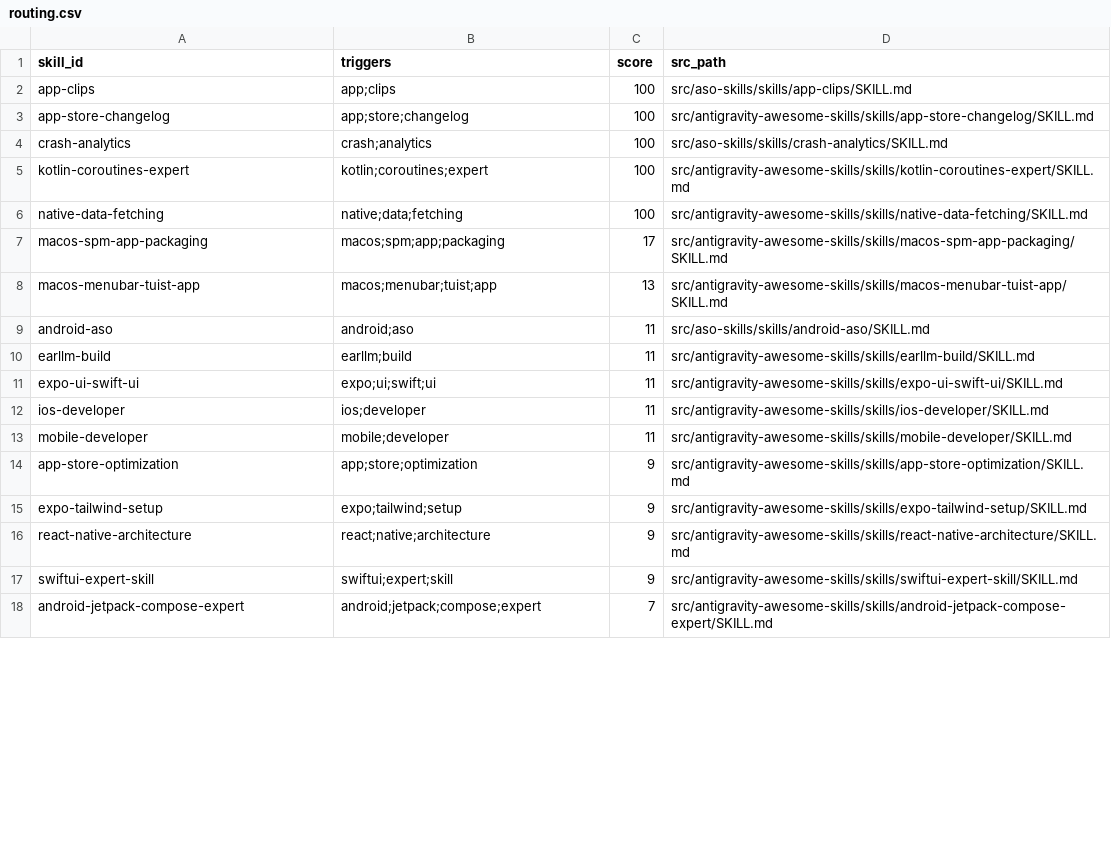
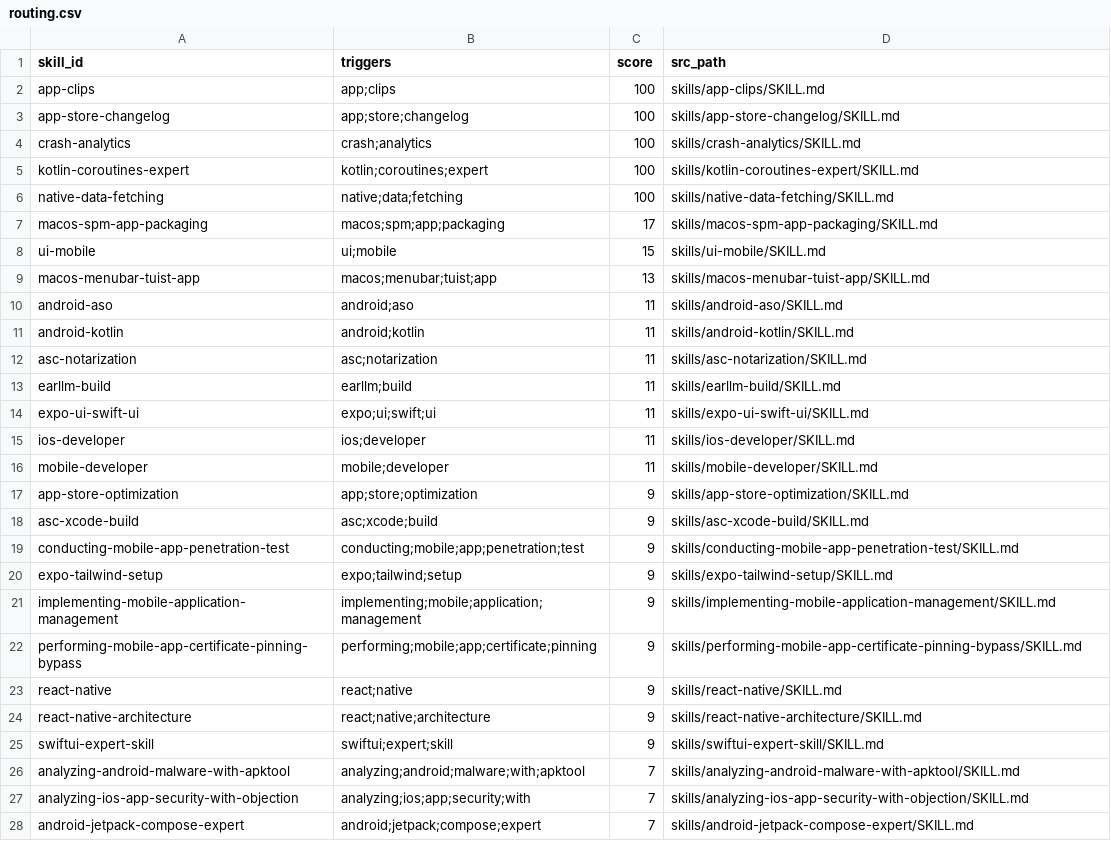
Before and after one commit to abdulsamed1/AI-skills-bank, a CSV file: skills-aggregated/mobile/cross-platform/routing.csv, drawn as a sheet; only a part is shown; the diff covers the shown part only.

Commit message:
Update routing.csv to reflect new skill paths and add additional skills for testing and automation

```diff
--- a/skills-aggregated/mobile/cross-platform/routing.csv
+++ b/skills-aggregated/mobile/cross-platform/routing.csv
@@ -1,18 +1,28 @@
 "skill_id","triggers","score","src_path"
-"app-clips","app;clips","100","src/aso-skills/skills/app-clips/SKILL.md"
-"app-store-changelog","app;store;changelog","100","src/antigravity-awesome-skills/skills/app-store-changelog/SKILL.md"
-"crash-analytics","crash;analytics","100","src/aso-skills/skills/crash-analytics/SKILL.md"
-"kotlin-coroutines-expert","kotlin;coroutines;expert","100","src/antigravity-awesome-skills/skills/kotlin-coroutines-expert/SKILL.md"
-"native-data-fetching","native;data;fetching","100","src/antigravity-awesome-skills/skills/native-data-fetching/SKILL.md"
-"macos-spm-app-packaging","macos;spm;app;packaging","17","src/antigravity-awesome-skills/skills/macos-spm-app-packaging/SKILL.md"
-"macos-menubar-tuist-app","macos;menubar;tuist;app","13","src/antigravity-awesome-skills/skills/macos-menubar-tuist-app/SKILL.md"
-"android-aso","android;aso","11","src/aso-skills/skills/android-aso/SKILL.md"
-"earllm-build","earllm;build","11","src/antigravity-awesome-skills/skills/earllm-build/SKILL.md"
-"expo-ui-swift-ui","expo;ui;swift;ui","11","src/antigravity-awesome-skills/skills/expo-ui-swift-ui/SKILL.md"
-"ios-developer","ios;developer","11","src/antigravity-awesome-skills/skills/ios-developer/SKILL.md"
-"mobile-developer","mobile;developer","11","src/antigravity-awesome-skills/skills/mobile-developer/SKILL.md"
-"app-store-optimization","app;store;optimization","9","src/antigravity-awesome-skills/skills/app-store-optimization/SKILL.md"
-"expo-tailwind-setup","expo;tailwind;setup","9","src/antigravity-awesome-skills/skills/expo-tailwind-setup/SKILL.md"
-"react-native-architecture","react;native;architecture","9","src/antigravity-awesome-skills/skills/react-native-architecture/SKILL.md"
-"swiftui-expert-skill","swiftui;expert;skill","9","src/antigravity-awesome-skills/skills/swiftui-expert-skill/SKILL.md"
-"android-jetpack-compose-expert","android;jetpack;compose;expert","7","src/antigravity-awesome-skills/skills/android-jetpack-compose-expert/SKILL.md"
+"app-clips","app;clips","100","skills/app-clips/SKILL.md"
+"app-store-changelog","app;store;changelog","100","skills/app-store-changelog/SKILL.md"
+"crash-analytics","crash;analytics","100","skills/crash-analytics/SKILL.md"
+"kotlin-coroutines-expert","kotlin;coroutines;expert","100","skills/kotlin-coroutines-expert/SKILL.md"
+"native-data-fetching","native;data;fetching","100","skills/native-data-fetching/SKILL.md"
+"macos-spm-app-packaging","macos;spm;app;packaging","17","skills/macos-spm-app-packaging/SKILL.md"
+"ui-mobile","ui;mobile","15","skills/ui-mobile/SKILL.md"
+"macos-menubar-tuist-app","macos;menubar;tuist;app","13","skills/macos-menubar-tuist-app/SKILL.md"
+"android-aso","android;aso","11","skills/android-aso/SKILL.md"
+"android-kotlin","android;kotlin","11","skills/android-kotlin/SKILL.md"
+"asc-notarization","asc;notarization","11","skills/asc-notarization/SKILL.md"
+"earllm-build","earllm;build","11","skills/earllm-build/SKILL.md"
+"expo-ui-swift-ui","expo;ui;swift;ui","11","skills/expo-ui-swift-ui/SKILL.md"
+"ios-developer","ios;developer","11","skills/ios-developer/SKILL.md"
+"mobile-developer","mobile;developer","11","skills/mobile-developer/SKILL.md"
+"app-store-optimization","app;store;optimization","9","skills/app-store-optimization/SKILL.md"
+"asc-xcode-build","asc;xcode;build","9","skills/asc-xcode-build/SKILL.md"
+"conducting-mobile-app-penetration-test","conducting;mobile;app;penetration;test","9","skills/conducting-mobile-app-penetration-test/SKILL.md"
+"expo-tailwind-setup","expo;tailwind;setup","9","skills/expo-tailwind-setup/SKILL.md"
+"implementing-mobile-application-management","implementing;mobile;application;management","9","skills/implementing-mobile-application-management/SKILL.md"
+"performing-mobile-app-certificate-pinning-bypass","performing;mobile;app;certificate;pinning","9","skills/performing-mobile-app-certificate-pinning-bypass/SKILL.md"
+"react-native","react;native","9","skills/react-native/SKILL.md"
+"react-native-architecture","react;native;architecture","9","skills/react-native-architecture/SKILL.md"
+"swiftui-expert-skill","swiftui;expert;skill","9","skills/swiftui-expert-skill/SKILL.md"
+"analyzing-android-malware-with-apktool","analyzing;android;malware;with;apktool","7","skills/analyzing-android-malware-with-apktool/SKILL.md"
+"analyzing-ios-app-security-with-objection","analyzing;ios;app;security;with","7","skills/analyzing-ios-app-security-with-objection/SKILL.md"
+"android-jetpack-compose-expert","android;jetpack;compose;expert","7","skills/android-jetpack-compose-expert/SKILL.md"
```
Also changed, not shown: 17 added rows and 10 edited cells elsewhere in this file, skills-aggregated/ai/llm-agents/routing.csv, skills-aggregated/backend/api-design/routing.csv, 45 other files.
